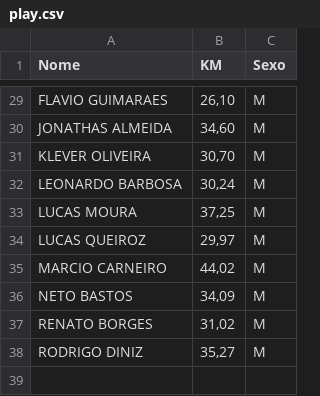
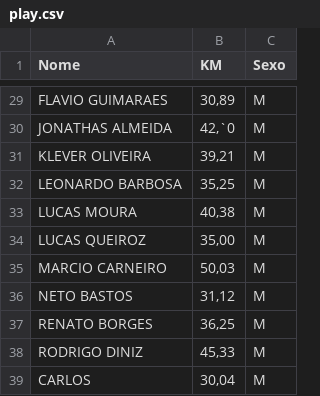
Before and after one commit to marcioscar/stravaapi, a CSV file: play.csv, drawn as a sheet; only a part is shown, gaps mark what is left out; the diff covers the shown part only; the diff names each change by its address in the sheet, - before the commit and + after, or states it on an @@ line.

```diff
--- a/play.csv
+++ b/play.csv
-B29 (KM): 26,10
+B29 (KM): 30,89
-B30 (KM): 34,60
+B30 (KM): 42,`0
-B31 (KM): 30,70
+B31 (KM): 39,21
-B32 (KM): 30,24
+B32 (KM): 35,25
-B33 (KM): 37,25
+B33 (KM): 40,38
-B34 (KM): 29,97
+B34 (KM): 35,00
-B35 (KM): 44,02
+B35 (KM): 50,03
-B36 (KM): 34,09
+B36 (KM): 31,12
-B37 (KM): 31,02
+B37 (KM): 36,25
-B38 (KM): 35,27
+B38 (KM): 45,33
+row 39: CARLOS | 30,04 | M
```
Also changed, not shown: 26 edited cells elsewhere in this file, 1 other file.
